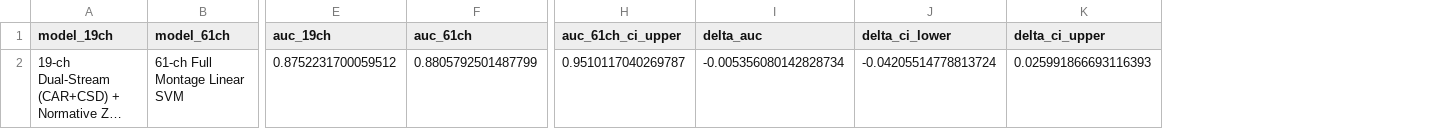
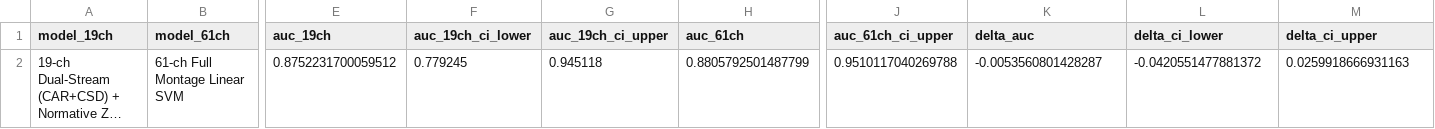
Before and after one commit to chushuta-cmyk/sleep-deprivation-eeg, a CSV file: results/tables/phase9_19ch_vs_61ch_equivalence_test.csv, drawn as a sheet; only a part is shown, gaps mark what is left out; long unchanged cells end in …; addresses are those after the commit; the diff names each change by its address in the sheet, - before the commit and + after, or states it on an @@ line.

Commit message:
fix(reproducibility): deliver complete 142-session QC table, clean pilot CSVs, add 19ch CI and subcohort incremental validity row

```diff
--- a/results/tables/phase9_19ch_vs_61ch_equivalence_test.csv
+++ b/results/tables/phase9_19ch_vs_61ch_equivalence_test.csv
+column F (auc_19ch_ci_lower), row 2: 0.779245
+column G (auc_19ch_ci_upper), row 2: 0.945118
-J2 (auc_61ch_ci_upper): 0.9510117040269787
+J2 (auc_61ch_ci_upper): 0.9510117040269788
-K2 (delta_auc): -0.005356080142828734
+K2 (delta_auc): -0.0053560801428287
-L2 (delta_ci_lower): -0.04205514778813724
+L2 (delta_ci_lower): -0.0420551477881372
-M2 (delta_ci_upper): 0.025991866693116393
+M2 (delta_ci_upper): 0.0259918666931163
```
Also changed, not shown: results/tables/aim5_incremental_validity.csv, 4 other files.
